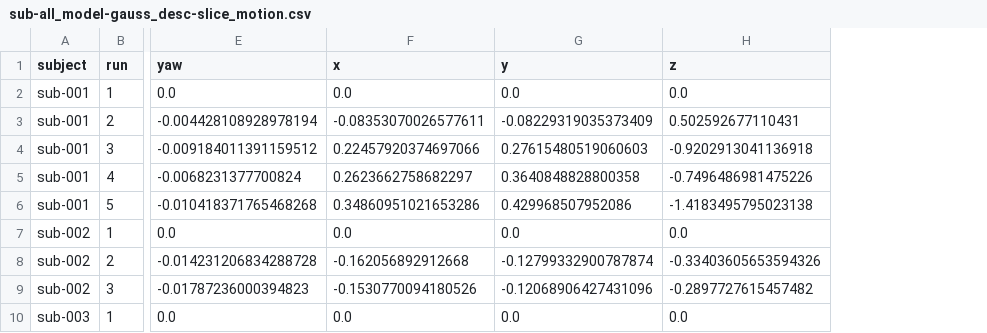
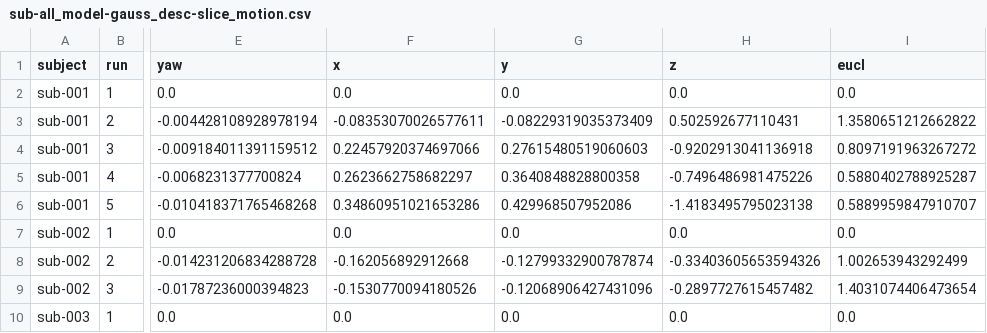
Before and after one commit to spinoza-centre/pRFline, a CSV file: data/sub-all_model-gauss_desc-slice_motion.csv, drawn as a sheet; only a part is shown, gaps mark what is left out; the diff names each change by its address in the sheet, - before the commit and + after, or states it on an @@ line.

Commit message:
include euclidian distance

```diff
--- a/data/sub-all_model-gauss_desc-slice_motion.csv
+++ b/data/sub-all_model-gauss_desc-slice_motion.csv
+column I (eucl), rows 2-10: 0.0 | 1.3580651212662822 | 0.8097191963267272 | 0.5880402788925287 | 0.5889959847910707 | 0.0 | 1.002653943292499 | 1.4031074406473654 | 0.0
```
